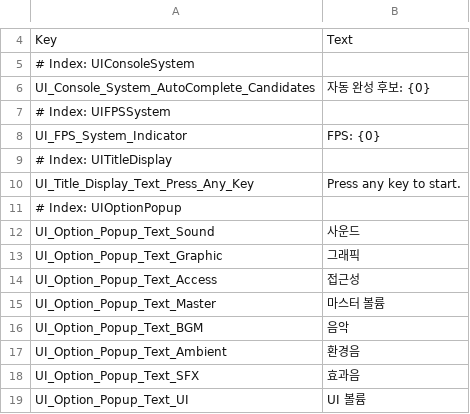
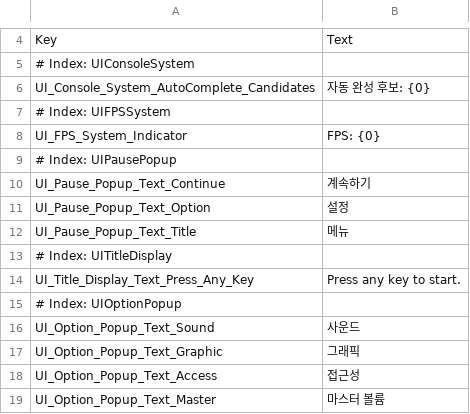
Before and after one commit to 99blanc/LateForDinner_Unity_CSharp, a CSV file: LateForDinner/Assets/Editor/Tables/Localization_UI.csv, drawn as a sheet; only a part is shown, gaps mark what is left out; the shorter side is filled out with more unchanged rows; the diff names each change by its address in the sheet, - before the commit and + after, or states it on an @@ line.

```diff
--- a/LateForDinner/Assets/Editor/Tables/Localization_UI.csv
+++ b/LateForDinner/Assets/Editor/Tables/Localization_UI.csv
+row 9: # Index: UIPausePopup
+row 10: UI_Pause_Popup_Text_Continue | 계속하기
+row 11: UI_Pause_Popup_Text_Option | 설정
+row 12: UI_Pause_Popup_Text_Title | 메뉴
```
Also changed, not shown: LateForDinner/Assets/Editor/Tables/Localization.csv, 21 other files.
